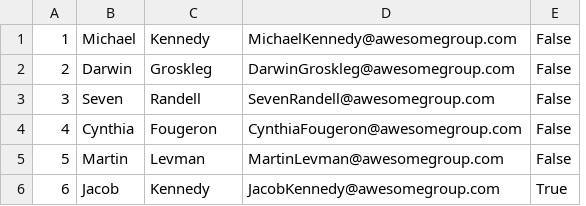
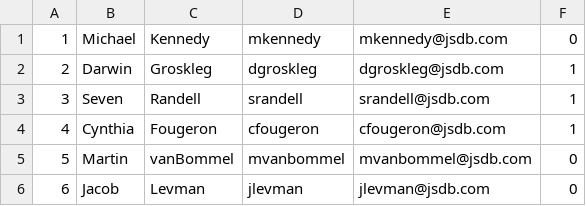
Before and after one commit to darwingr/MRIDB, a CSV file: db/data/User.csv, drawn as a sheet; removed rows and columns are numbered as before the commit, all else as after; the diff names each change by its address in the sheet, - before the commit and + after, or states it on an @@ line.

```diff
--- a/db/data/User.csv
+++ b/db/data/User.csv
-column D, rows 1-6: MichaelKennedy@awesomegroup.com | DarwinGroskleg@awesomegroup.com | SevenRandell@awesomegroup.com | CynthiaFougeron@awesomegroup.com | MartinLevman@awesomegroup.com | JacobKennedy@awesomegroup.com
-column E, rows 1-6: False | False | False | False | False | True
+column D, rows 1-6: mkennedy | dgroskleg | srandell | cfougeron | mvanbommel | jlevman
+column E, rows 1-6: mkennedy@jsdb.com | dgroskleg@jsdb.com | srandell@jsdb.com | cfougeron@jsdb.com | mvanbommel@jsdb.com | jlevman@jsdb.com
+column F, rows 1-6: 0 | 1 | 1 | 1 | 0 | 0
-C5: Levman
+C5: vanBommel
-C6: Kennedy
+C6: Levman
```
Also changed, not shown: db/data/Treatment.csv, db/data/Visit.csv, 3 other files.
